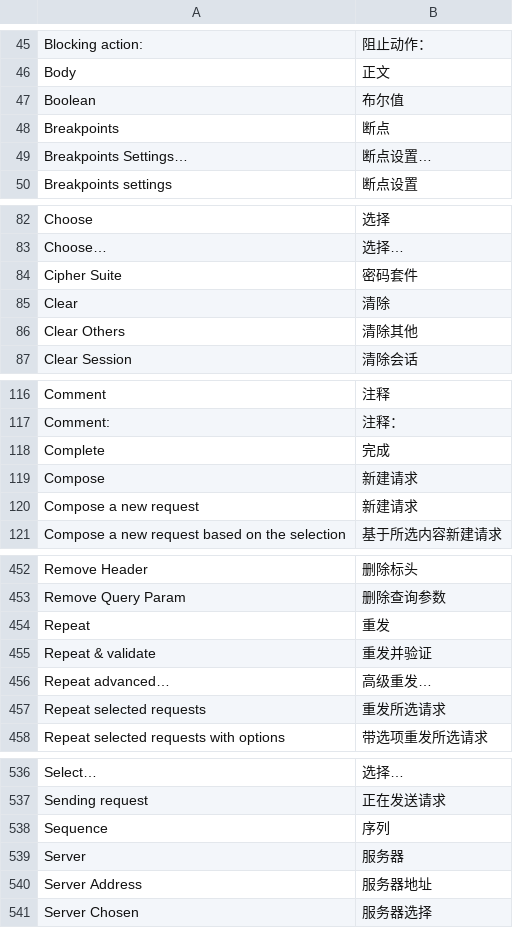
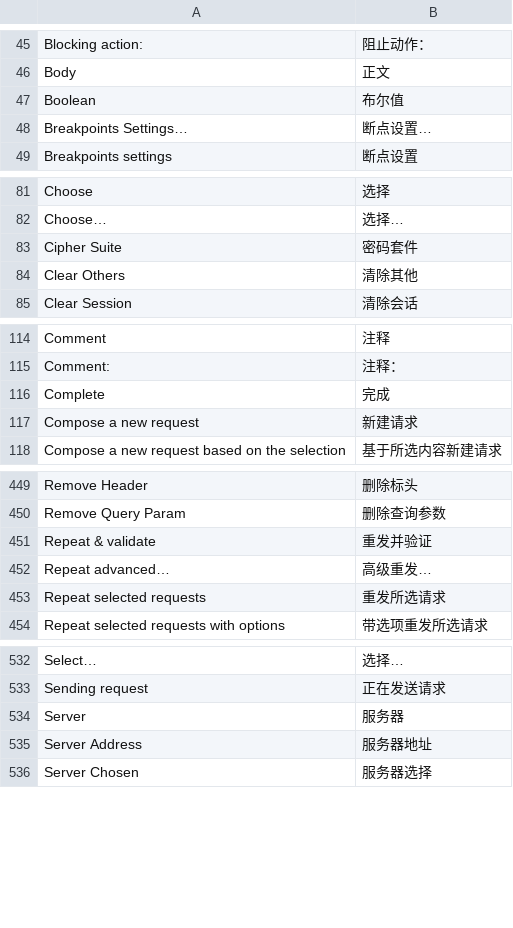
Before and after one commit to lieovoa-hue/charles-cn, a TSV file: tools/汉化词库.tsv, drawn as a sheet; only a part is shown, gaps mark what is left out; the diff covers the shown part only; the diff names each change by its address in the sheet, - before the commit and + after, or states it on an @@ line.

```diff
--- a/tools/汉化词库.tsv
+++ b/tools/汉化词库.tsv
-row 48: Breakpoints | 断点
-row 85: Clear | 清除
-row 119: Compose | 新建请求
-row 454: Repeat | 重发
-row 538: Sequence | 序列
```
Also changed, not shown: 2 removed rows elsewhere in this file, 3 other files.
